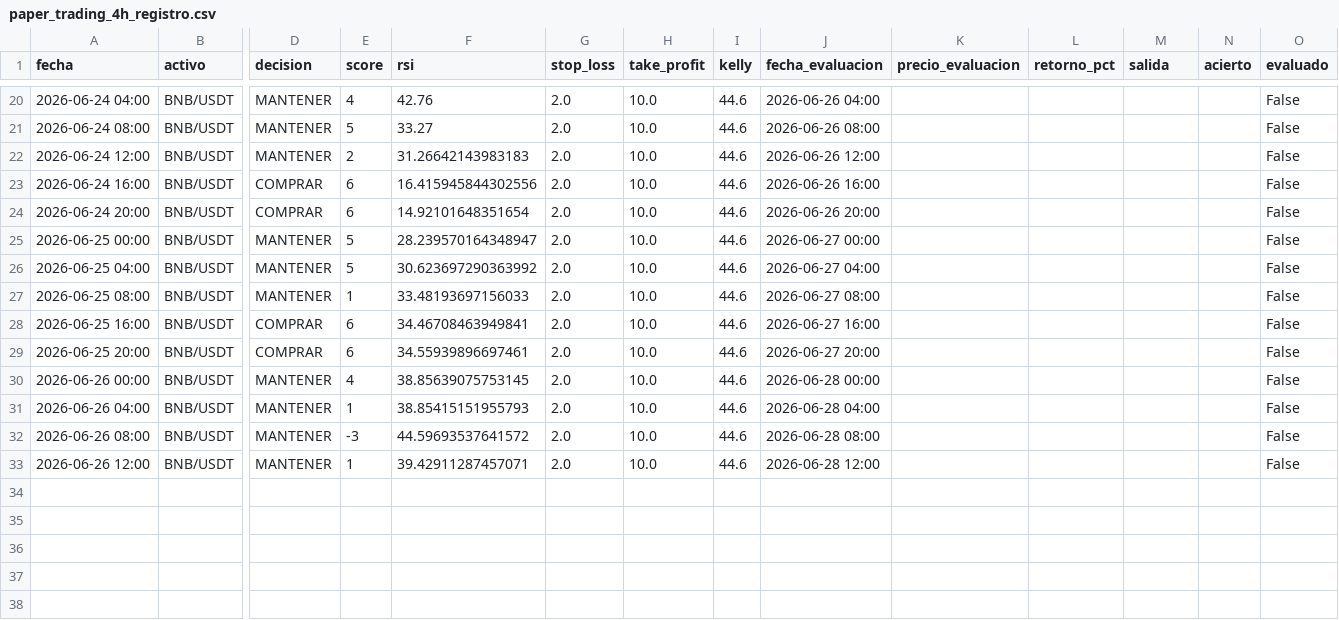
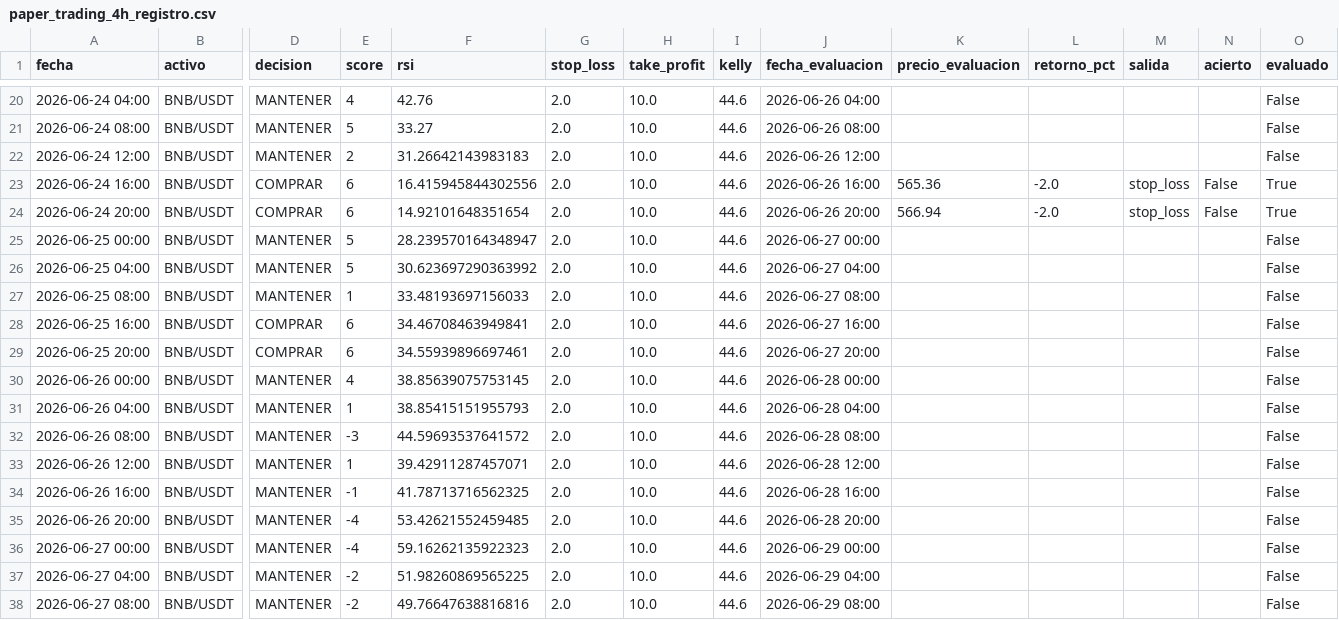
Before and after one commit to donovansantsanz/quant-ada-model, a CSV file: paper_trading_4h_registro.csv, drawn as a sheet; only a part is shown, gaps mark what is left out; rows hold the shown columns only; the diff names each change by its address in the sheet, - before the commit and + after, or states it on an @@ line.

Commit message:
fix: trailing stop actualiza CSV al alertar para evitar spam horario

```diff
--- a/paper_trading_4h_registro.csv
+++ b/paper_trading_4h_registro.csv
-K23 (precio_evaluacion): (empty)
+K23 (precio_evaluacion): 565.36
-L23:L24 (retorno_pct): (empty)
+L23:L24 (retorno_pct): -2.0
-M23:M24 (salida): (empty)
+M23:M24 (salida): stop_loss
-N23:N24 (acierto): (empty)
+N23:N24 (acierto): False
-O23:O24 (evaluado): False
+O23:O24 (evaluado): True
-K24 (precio_evaluacion): (empty)
+K24 (precio_evaluacion): 566.94
+row 34: 2026-06-26 16:00 | BNB/USDT | MANTENER | -1 | 41.78713716562325 | 2.0 | 10.0 | 44.6 | 2026-06-28 16:00 |  |  |  |  | False
+row 35: 2026-06-26 20:00 | BNB/USDT | MANTENER | -4 | 53.42621552459485 | 2.0 | 10.0 | 44.6 | 2026-06-28 20:00 |  |  |  |  | False
+row 36: 2026-06-27 00:00 | BNB/USDT | MANTENER | -4 | 59.16262135922323 | 2.0 | 10.0 | 44.6 | 2026-06-29 00:00 |  |  |  |  | False
+row 37: 2026-06-27 04:00 | BNB/USDT | MANTENER | -2 | 51.98260869565225 | 2.0 | 10.0 | 44.6 | 2026-06-29 04:00 |  |  |  |  | False
+row 38: 2026-06-27 08:00 | BNB/USDT | MANTENER | -2 | 49.76647638816816 | 2.0 | 10.0 | 44.6 | 2026-06-29 08:00 |  |  |  |  | False
```
Also changed, not shown: operaciones_reales.csv, 2 other files.
